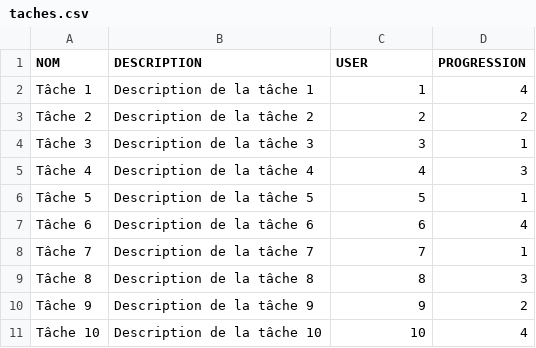
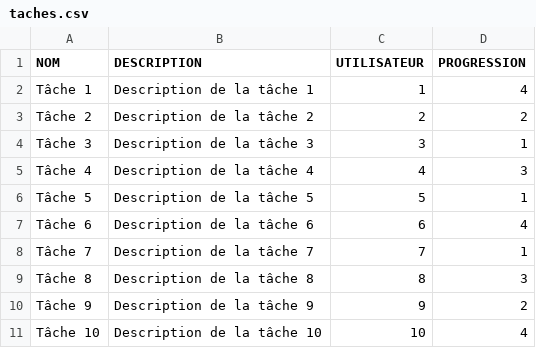
Before and after one commit to SvenGlauser/todo, a CSV file: src/main/resources/db/changelog/data/taches.csv, drawn as a sheet.

Commit message:
Renommer les utilisateurs

```diff
--- a/src/main/resources/db/changelog/data/taches.csv
+++ b/src/main/resources/db/changelog/data/taches.csv
@@ -1,2 +1,2 @@
-NOM,DESCRIPTION,USER,PROGRESSION
+NOM,DESCRIPTION,UTILISATEUR,PROGRESSION
 Tâche 1, Description de la tâche 1, 1, 4
```
Also changed, not shown: src/main/resources/db/changelog/data/utilisateurs.csv, 37 other files.
